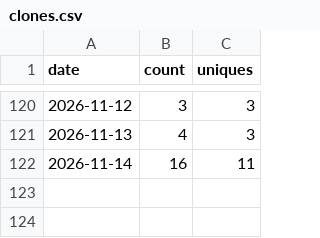
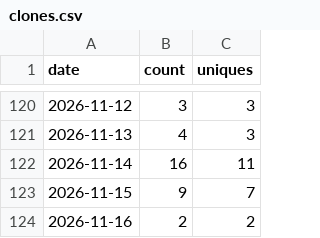
Before and after one commit to Kr1sCode/adminreminder, a CSV file: .github/traffic/clones.csv, drawn as a sheet; only a part is shown, gaps mark what is left out; the diff names each change by its address in the sheet, - before the commit and + after, or states it on an @@ line.

```diff
--- a/.github/traffic/clones.csv
+++ b/.github/traffic/clones.csv
+row 123: 2026-11-15 | 9 | 7
+row 124: 2026-11-16 | 2 | 2
```
Also changed, not shown: .github/traffic/views.csv.
